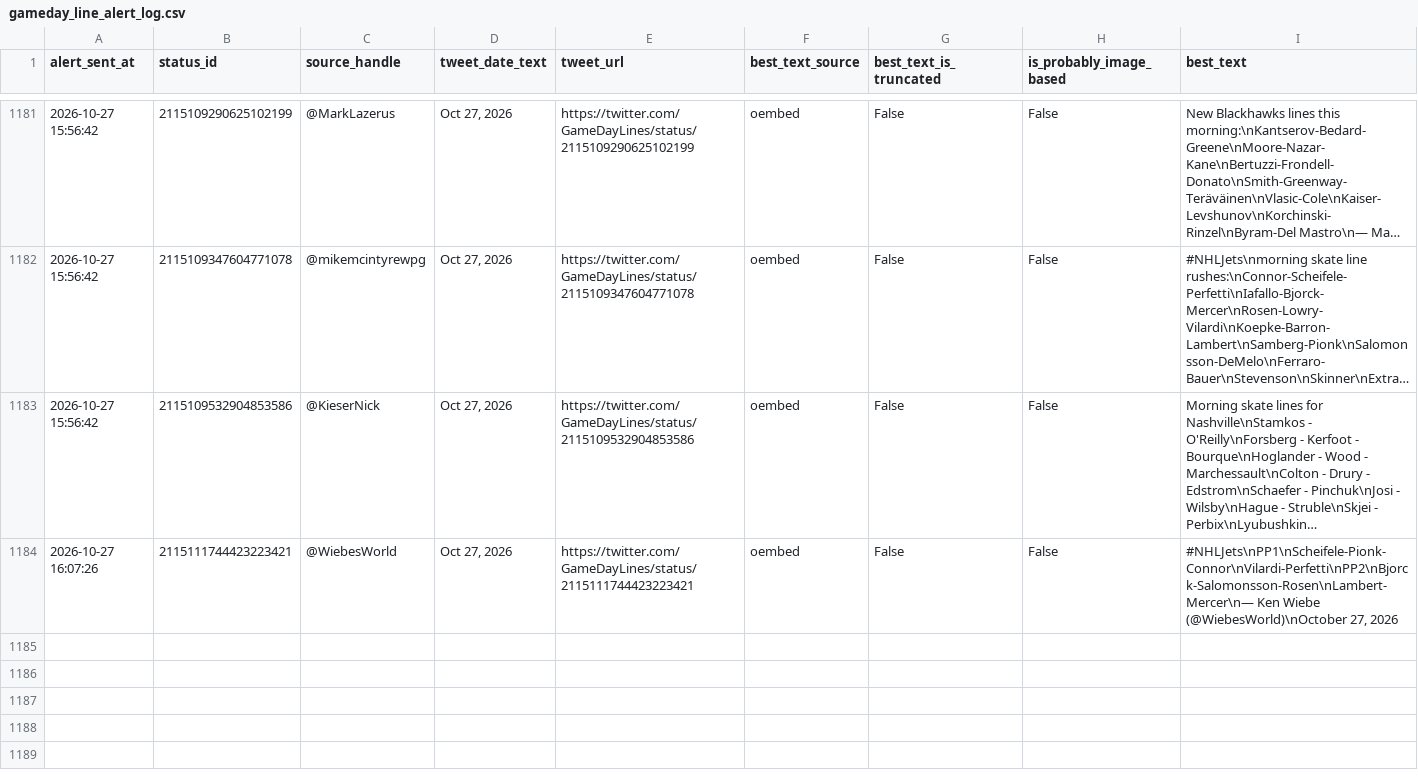
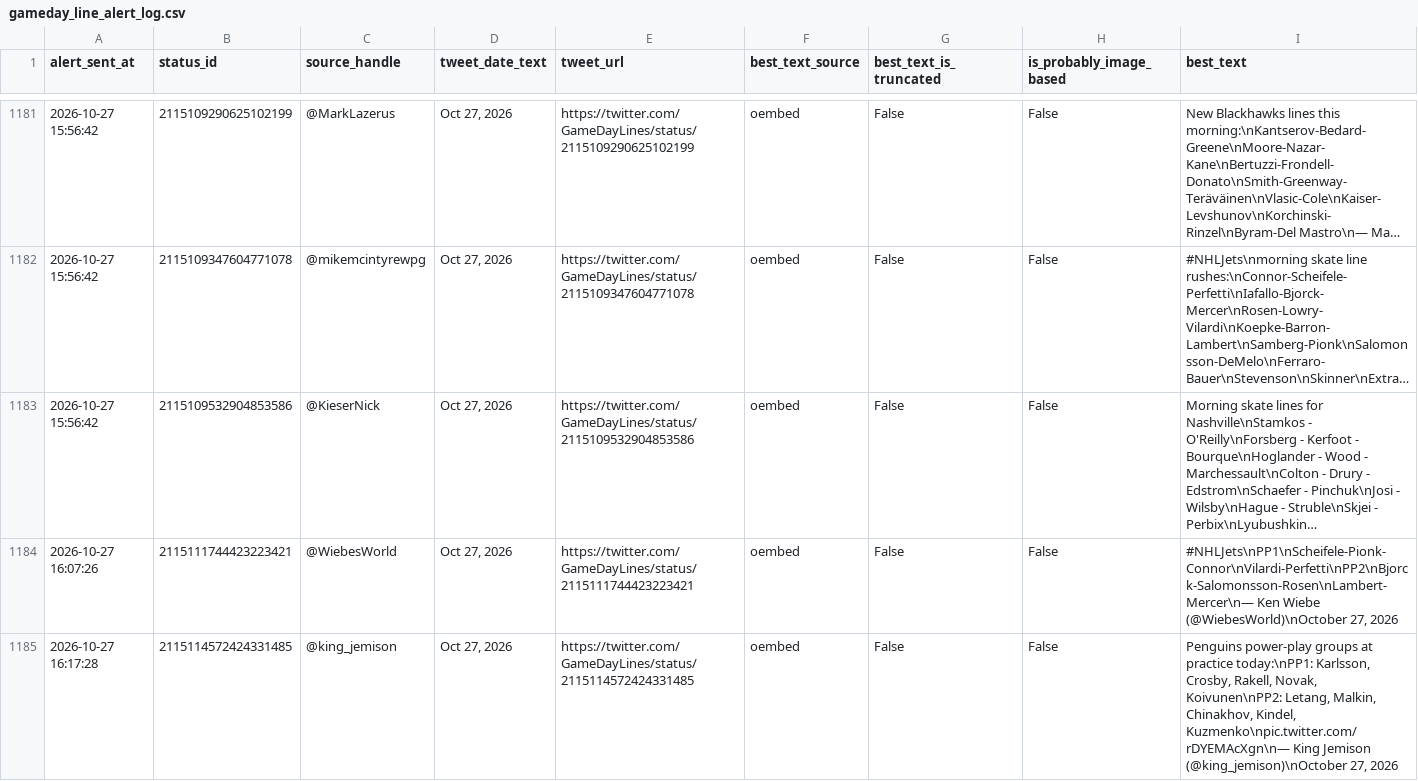
Before and after one commit to ajpayzant/nhl-line-alert-bot, a CSV file: gameday_line_alert_log.csv, drawn as a sheet; only a part is shown, gaps mark what is left out; long unchanged cells end in ….

```diff
--- a/gameday_line_alert_log.csv
+++ b/gameday_line_alert_log.csv
@@ -1184 +1184,2 @@ alert_sent_at,status_id,source_handle,tweet_date_text,tweet_url,best_text_source
 2026-10-27 16:07:26,2115111744423223421,@WiebesWorld,"Oct 27, 2026",https://twitter.com/GameDayLines/status/2115111744423223421,oembed,False,False,"#NHLJets\nPP1\nScheifele-Pionk-Connor\nVilardi-Perfetti\nPP2\nBjorck-Salomonsson-Rosen\nLambert-Mercer\n— Ken Wiebe (@WiebesWorld)\nOctober 27, 2026"
+2026-10-27 16:17:28,2115114572424331485,@king_jemison,"Oct 27, 2026",https://twitter.com/GameDayLines/status/2115114572424331485,oembed,False,False,"Penguins power-play groups at practice today:\nPP1: Karlsson, Crosby, Rakell, Novak, Koivunen\nPP2: Letang, Malkin, Chinakhov, Kindel, Kuzmenko\npic.twitter.com/rDYEMAcXgn\n— King Jemison (@king_jemison)\nOctober 27, 2026"
```
Also changed, not shown: 1 other file.
